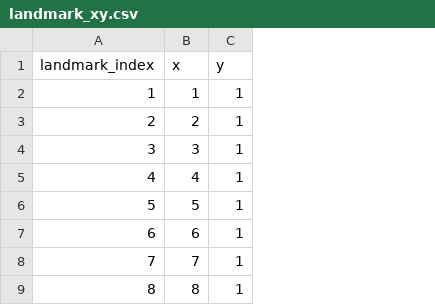
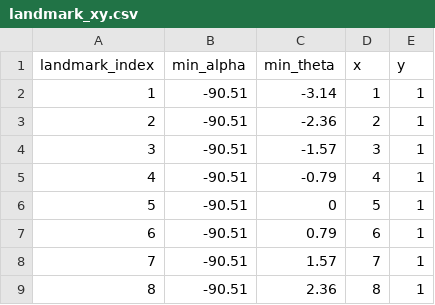
Before and after one commit to liwencong1995/SDS-Capstone-Zebrafish, a CSV file: analysis/landmark_xy.csv, drawn as a sheet; only a part is shown; the diff names each change by its address in the sheet, - before the commit and + after, or states it on an @@ line.

```diff
--- a/analysis/landmark_xy.csv
+++ b/analysis/landmark_xy.csv
+column B (min_alpha), rows 2-9: all -90.51
+column C (min_theta), rows 2-9: -3.14 | -2.36 | -1.57 | -0.79 | 0 | 0.79 | 1.57 | 2.36
```
Also changed, not shown: 2 other files.
